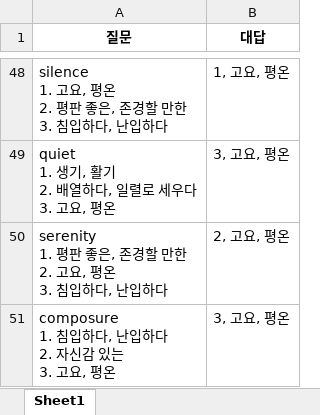
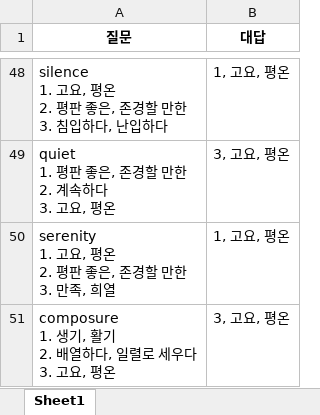
Before and after one commit to Choisignal/Private-Quizlet, an Excel workbook: 학습자료/단답형/객관식_영어_유의어_Day02.xlsx, sheet Sheet1, drawn as a sheet; only a part is shown, gaps mark what is left out; values as stored, in another font and other column widths than the file's, no borders; ↵ is a line break in a cell; the diff covers the shown part only; the diff names each change by its address in the sheet, - before the commit and + after, or states it on an @@ line.

```diff
--- a/학습자료/단답형/객관식_영어_유의어_Day02.xlsx (sheet Sheet1)
+++ b/학습자료/단답형/객관식_영어_유의어_Day02.xlsx (sheet Sheet1)
-A49 (질문): quiet ↵ 1. 생기, 활기 ↵ 2. 배열하다, 일렬로 세우다 ↵ 3. 고요, 평온
+A49 (질문): quiet ↵ 1. 평판 좋은, 존경할 만한 ↵ 2. 계속하다 ↵ 3. 고요, 평온
-A50 (질문): serenity ↵ 1. 평판 좋은, 존경할 만한 ↵ 2. 고요, 평온 ↵ 3. 침입하다, 난입하다
+A50 (질문): serenity ↵ 1. 고요, 평온 ↵ 2. 평판 좋은, 존경할 만한 ↵ 3. 만족, 희열
-B50 (대답): 2, 고요, 평온
+B50 (대답): 1, 고요, 평온
-A51 (질문): composure ↵ 1. 침입하다, 난입하다 ↵ 2. 자신감 있는 ↵ 3. 고요, 평온
+A51 (질문): composure ↵ 1. 생기, 활기 ↵ 2. 배열하다, 일렬로 세우다 ↵ 3. 고요, 평온
```
Also changed, not shown: 12 added rows, 12 removed rows and 40 edited cells elsewhere in this sheet, 학습자료/단답형/객관식_영어_유의어.xlsx, 학습자료/단답형/객관식_영어_유의어_Day01.xlsx, 54 other files.
